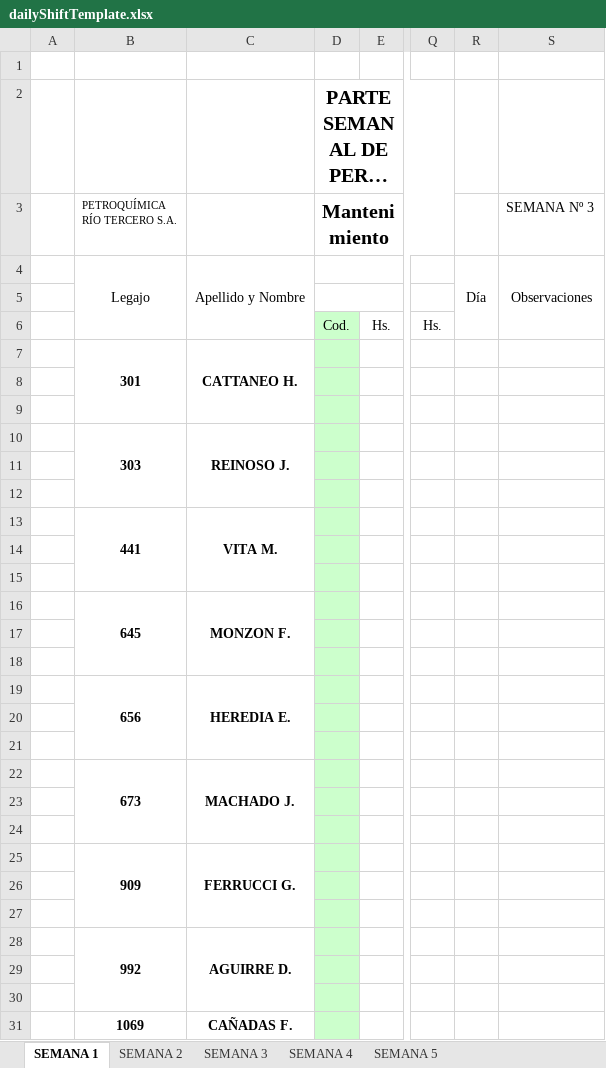
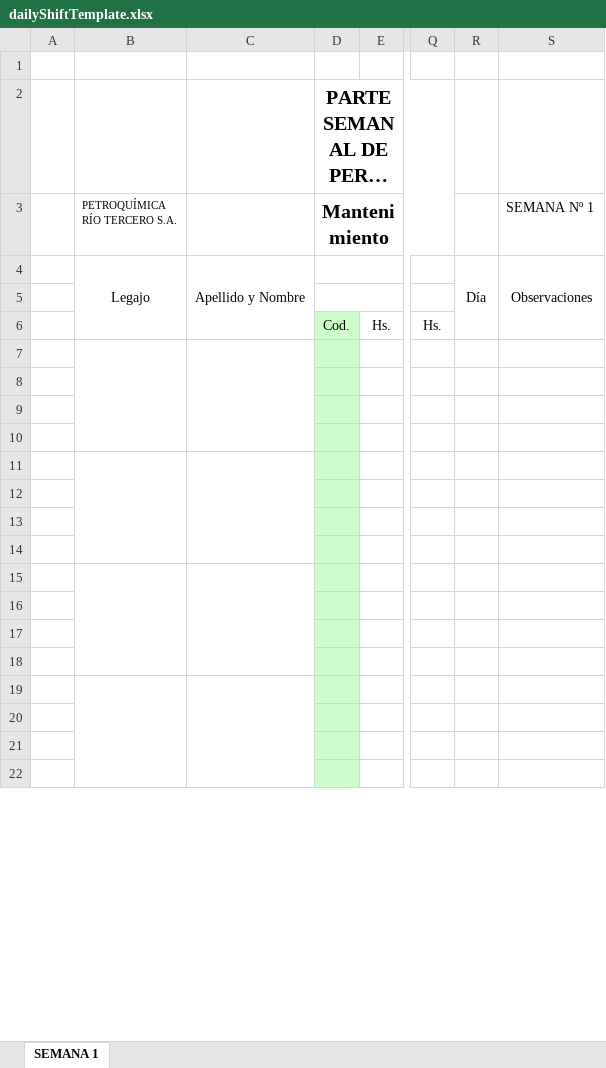
Before and after one commit to GuilleFerru/instr-app-back, an Excel workbook: data/dailyShiftTemplate.xlsx, sheet SEMANA 1, drawn as a sheet; only a part is shown, gaps mark what is left out; long unchanged cells end in …; values as stored, in another font and other column widths than the file's, no borders; charts and pictures not drawn; removed rows and columns are numbered as before the commit, all else as after; rows hold the shown columns only; the diff covers the shown part only; the diff names each change by its address in the sheet, - before the commit and + after, or states it on an @@ line.

```diff
--- a/data/dailyShiftTemplate.xlsx (sheet SEMANA 1)
+++ b/data/dailyShiftTemplate.xlsx (sheet SEMANA 1)
@@ sheet tab hidden: SEMANA 2 @@
@@ sheet tab hidden: SEMANA 3 @@
@@ sheet tab hidden: SEMANA 4 @@
@@ sheet tab hidden: SEMANA 5 @@
-S3: SEMANA Nº 3
+S3: SEMANA Nº 1
-row 7:  | 301 | CATTANEO H.
+B7:B10 merged
+C7:C10 merged
-row 10:  | 303 | REINOSO J.
-row 13:  | 441 | VITA M.
+B11:B14 merged
+C11:C14 merged
-row 16:  | 645 | MONZON F.
-row 19:  | 656 | HEREDIA E.
+B15:B18 merged
+C15:C18 merged
-row 22:  | 673 | MACHADO J.
-row 25:  | 909 | FERRUCCI G.
+B19:B22 merged
+C19:C22 merged
-row 28:  | 992 | AGUIRRE D.
-row 31:  | 1069 | CAÑADAS F.
```
Also changed, not shown: 19 added rows, 8 removed rows, 3 edited cells and merged cells elsewhere in this sheet, formulas that keep their value, charts or pictures, 9 other files.
